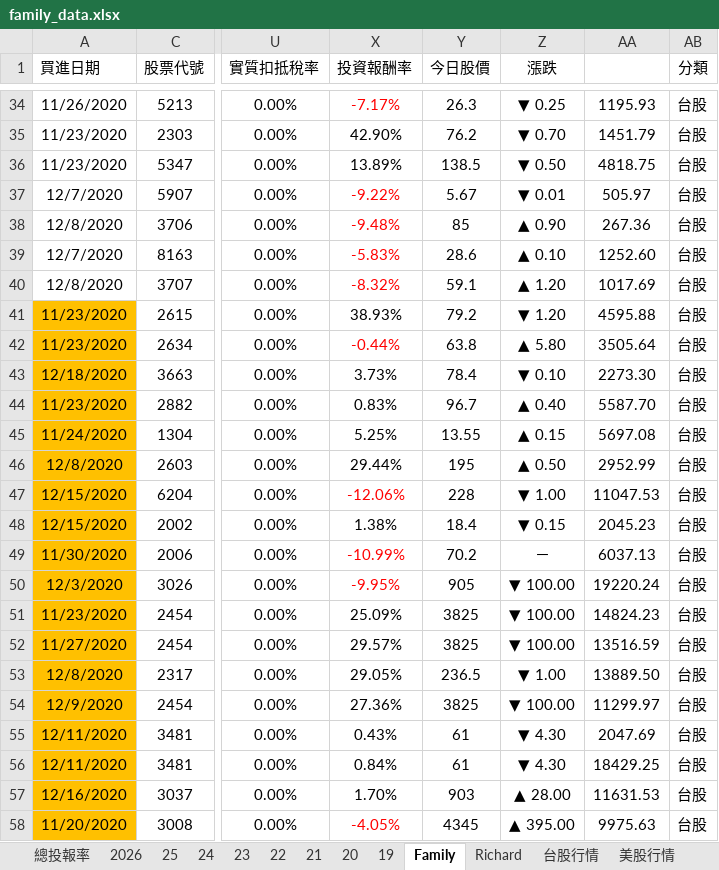
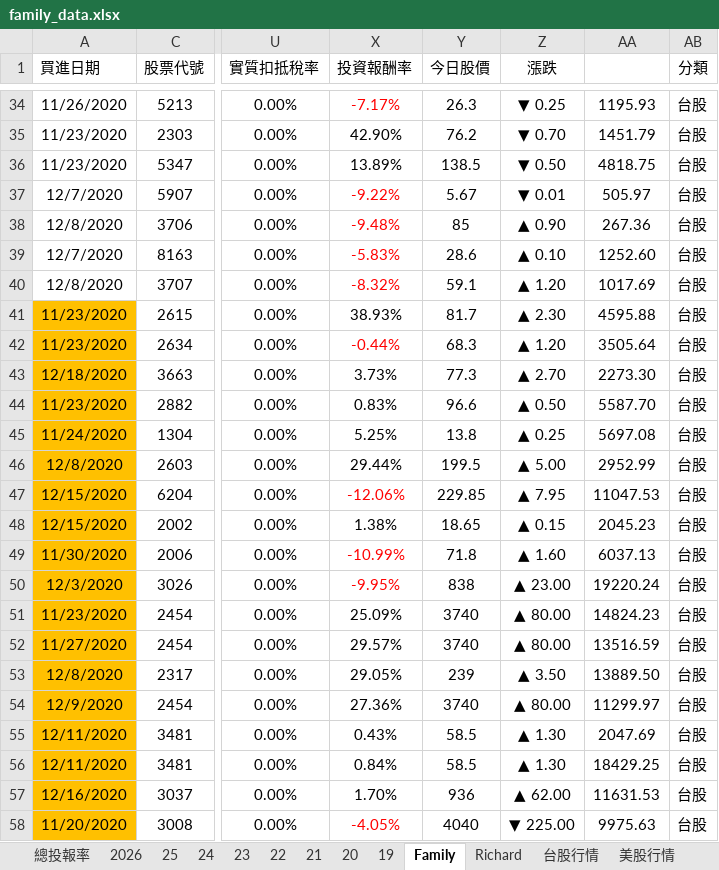
Before and after one commit to even182/family-streamlit-dashboard, an Excel workbook: data/family_data.xlsx, sheet Family, drawn as a sheet; only a part is shown, gaps mark what is left out; values as stored, in another font and other column widths than the file's, no borders; charts and pictures and conditional formats not drawn; the diff covers the shown part only; the diff names each change by its address in the sheet, - before the commit and + after, or states it on an @@ line.

Commit message:
update: family data (2026-07-15)

```diff
--- a/data/family_data.xlsx (sheet Family)
+++ b/data/family_data.xlsx (sheet Family)
-Y41 (今日股價): 79.2
+Y41 (今日股價): 81.7
-Z41 (漲跌): ▼ 1.20
+Z41 (漲跌): ▲ 2.30
-Y42 (今日股價): 63.8
+Y42 (今日股價): 68.3
-Z42 (漲跌): ▲ 5.80
+Z42 (漲跌): ▲ 1.20
-Y43 (今日股價): 78.4
+Y43 (今日股價): 77.3
-Z43 (漲跌): ▼ 0.10
+Z43 (漲跌): ▲ 2.70
-Y44 (今日股價): 96.7
+Y44 (今日股價): 96.6
-Z44 (漲跌): ▲ 0.40
+Z44 (漲跌): ▲ 0.50
-Y45 (今日股價): 13.55
+Y45 (今日股價): 13.8
-Z45 (漲跌): ▲ 0.15
+Z45 (漲跌): ▲ 0.25
-Y46 (今日股價): 195
+Y46 (今日股價): 199.5
-Z46 (漲跌): ▲ 0.50
+Z46 (漲跌): ▲ 5.00
-Y47 (今日股價): 228
+Y47 (今日股價): 229.85
-Z47 (漲跌): ▼ 1.00
+Z47 (漲跌): ▲ 7.95
-Y48 (今日股價): 18.4
+Y48 (今日股價): 18.65
-Z48 (漲跌): ▼ 0.15
+Z48 (漲跌): ▲ 0.15
-Y49 (今日股價): 70.2
+Y49 (今日股價): 71.8
-Z49 (漲跌): －
+Z49 (漲跌): ▲ 1.60
-Y50 (今日股價): 905
+Y50 (今日股價): 838
-Z50 (漲跌): ▼ 100.00
+Z50 (漲跌): ▲ 23.00
-Y51:Y52 (今日股價): 3825
+Y51:Y52 (今日股價): 3740
-Z51:Z52 (漲跌): ▼ 100.00
+Z51:Z52 (漲跌): ▲ 80.00
-Y53 (今日股價): 236.5
+Y53 (今日股價): 239
-Z53 (漲跌): ▼ 1.00
+Z53 (漲跌): ▲ 3.50
-Y54 (今日股價): 3825
+Y54 (今日股價): 3740
-Z54 (漲跌): ▼ 100.00
+Z54 (漲跌): ▲ 80.00
-Y55:Y56 (今日股價): 61
+Y55:Y56 (今日股價): 58.5
-Z55:Z56 (漲跌): ▼ 4.30
+Z55:Z56 (漲跌): ▲ 1.30
-Y57 (今日股價): 903
+Y57 (今日股價): 936
-Z57 (漲跌): ▲ 28.00
+Z57 (漲跌): ▲ 62.00
-Y58 (今日股價): 4345
+Y58 (今日股價): 4040
-Z58 (漲跌): ▲ 395.00
+Z58 (漲跌): ▼ 225.00
```
Also changed, not shown: 716 edited cells and cell formats elsewhere in this sheet, sheet 台股行情, sheet 2026, sheet 21, sheet Richard, sheet 25, sheet 24, 5 more sheets, hidden cells, charts or pictures.
